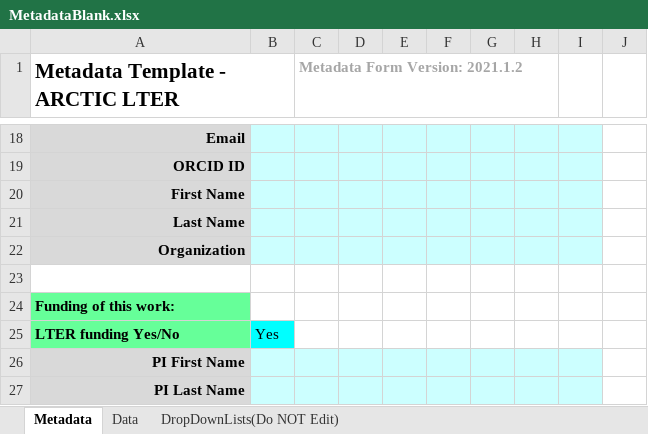
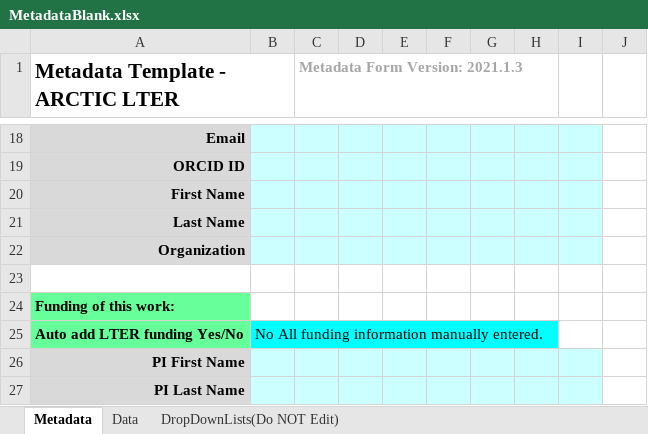
Before and after one commit to ARC-LTER/Excel2Assemblyline, an Excel workbook: MetadataBlank.xlsx, sheet Metadata, drawn as a sheet; only a part is shown, gaps mark what is left out; values as stored, in another font and other column widths than the file's, no borders; charts and pictures and conditional formats not drawn; removed rows and columns are numbered as before the commit, all else as after; the diff names each change by its address in the sheet, - before the commit and + after, or states it on an @@ line.

Commit message:
The funding section of the MetadataBlank.xlsx was changed.  The row name was lter_funding_yes_no is now auto_add_lter_funding_yes_no.

```diff
--- a/MetadataBlank.xlsx (sheet Metadata)
+++ b/MetadataBlank.xlsx (sheet Metadata)
-C1: Metadata Form Version: 2021.1.2
+C1: Metadata Form Version: 2021.1.3
-row 25: LTER funding Yes/No | Yes
+row 25: Auto add LTER funding Yes/No | No All funding information manually entered.
```
Also changed, not shown: sheet DropDownLists(Do NOT Edit), formulas that keep their value.
